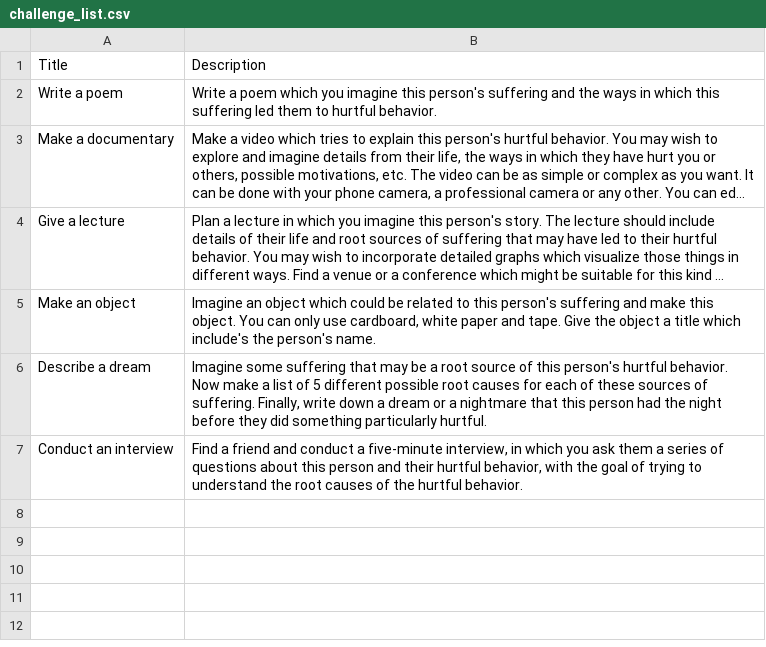
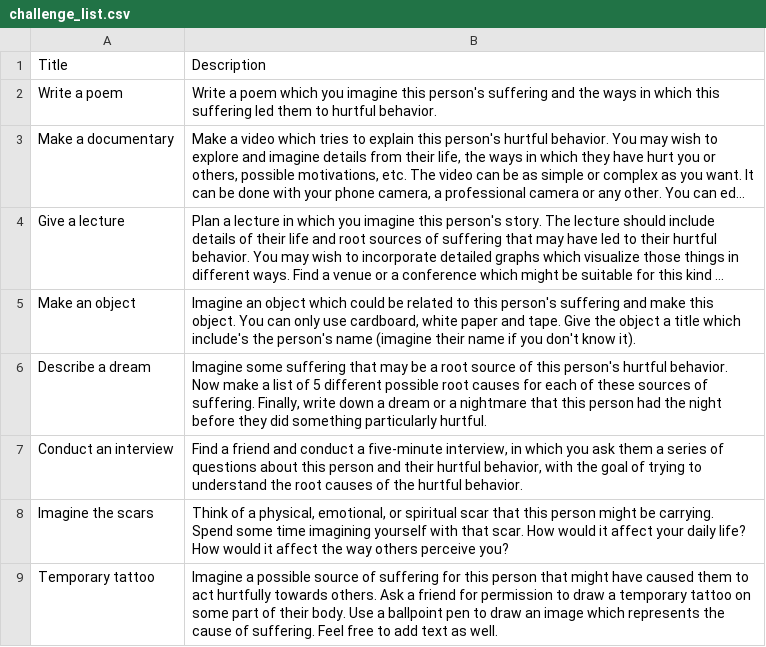
Before and after one commit to JordanMagnuson/compassion-challenge, a CSV file: challenge_list.csv, drawn as a sheet; long unchanged cells end in …; the diff names each change by its address in the sheet, - before the commit and + after, or states it on an @@ line.

Commit message:
Update challenge_list and person_list slightly.

```diff
--- a/challenge_list.csv
+++ b/challenge_list.csv
-B5: …the person's name.
+B5: …the person's name (imagine their name if you don't know it).
+row 8: Imagine the scars | Think of a physical, emotional, or spiritual scar that this person might be carrying. Spend some time imagining yourself with that scar. How would it affect your daily life? How would it affect the way others perceive you?
+row 9: Temporary tattoo | Imagine a possible source of suffering for this person that might have caused them to act hurtfully towards others. Ask a friend for permission to draw a temporary tattoo on some part of their body. Use a ballpoint pen to draw an image which represents the cause of suffering. Feel free to add text as well.
```
Also changed, not shown: person_list.csv.
